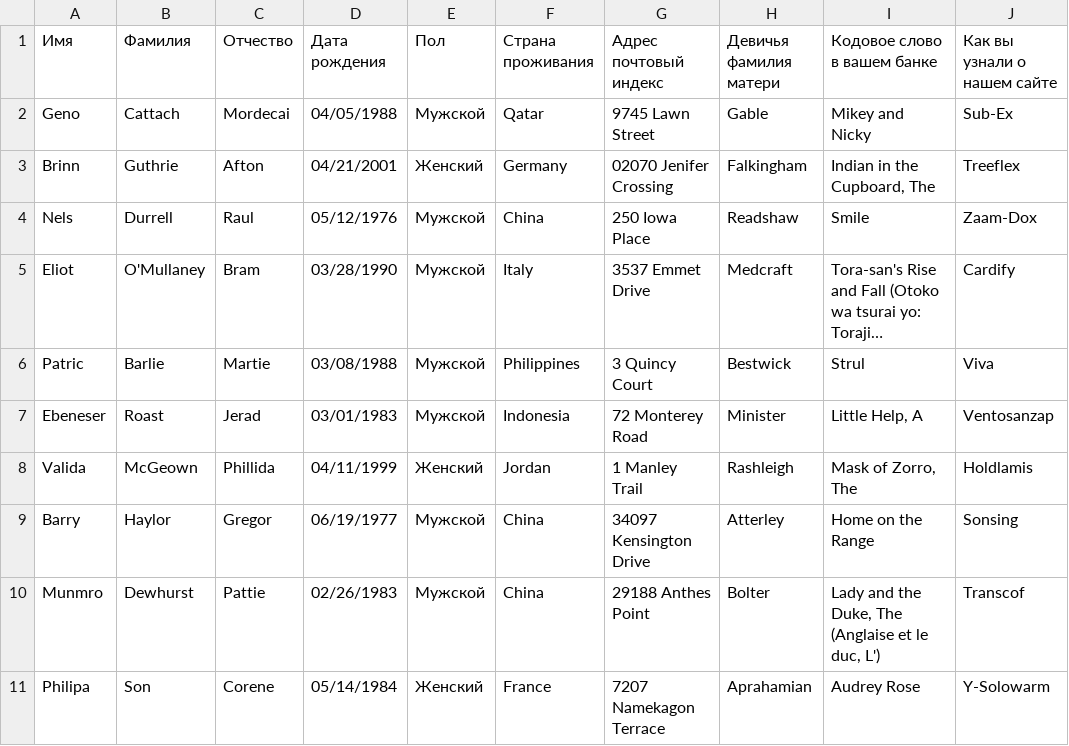
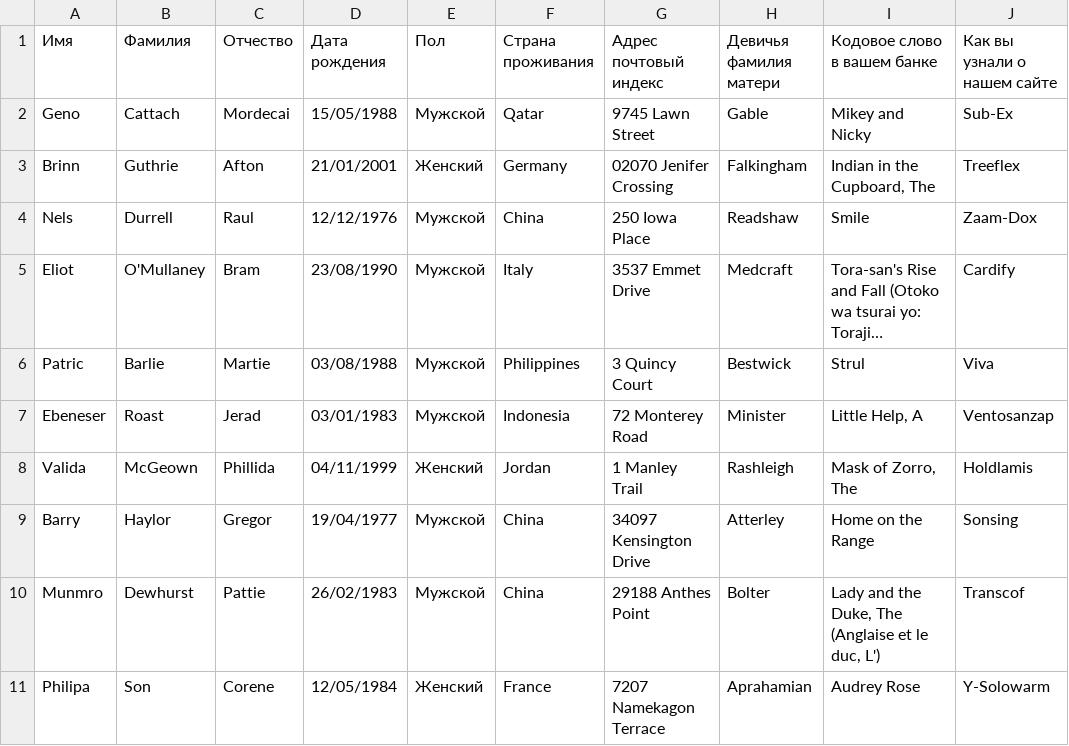
Before and after one commit to Ksaltotun/someform, a CSV file: People-list.csv, drawn as a sheet; only a part is shown; long unchanged cells end in …; the diff names each change by its address in the sheet, - before the commit and + after, or states it on an @@ line.

```diff
--- a/People-list.csv
+++ b/People-list.csv
-D2 (Дата рождения): 04/05/1988
+D2 (Дата рождения): 15/05/1988
-D3 (Дата рождения): 04/21/2001
+D3 (Дата рождения): 21/01/2001
-D4 (Дата рождения): 05/12/1976
+D4 (Дата рождения): 12/12/1976
-D5 (Дата рождения): 03/28/1990
+D5 (Дата рождения): 23/08/1990
-D9 (Дата рождения): 06/19/1977
+D9 (Дата рождения): 19/04/1977
-D10 (Дата рождения): 02/26/1983
+D10 (Дата рождения): 26/02/1983
-D11 (Дата рождения): 05/14/1984
+D11 (Дата рождения): 12/05/1984
```
Also changed, not shown: 1 other file.
